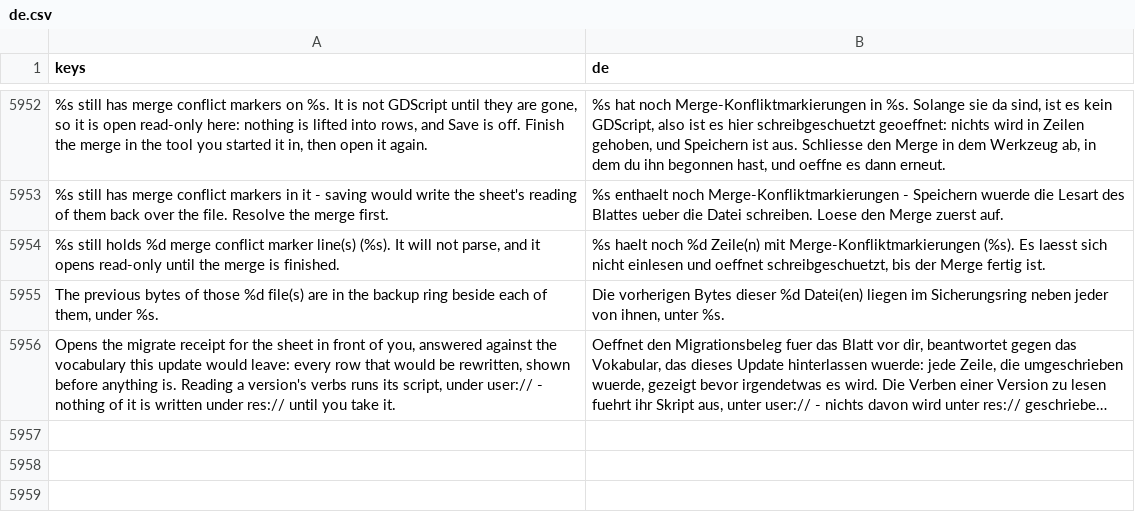
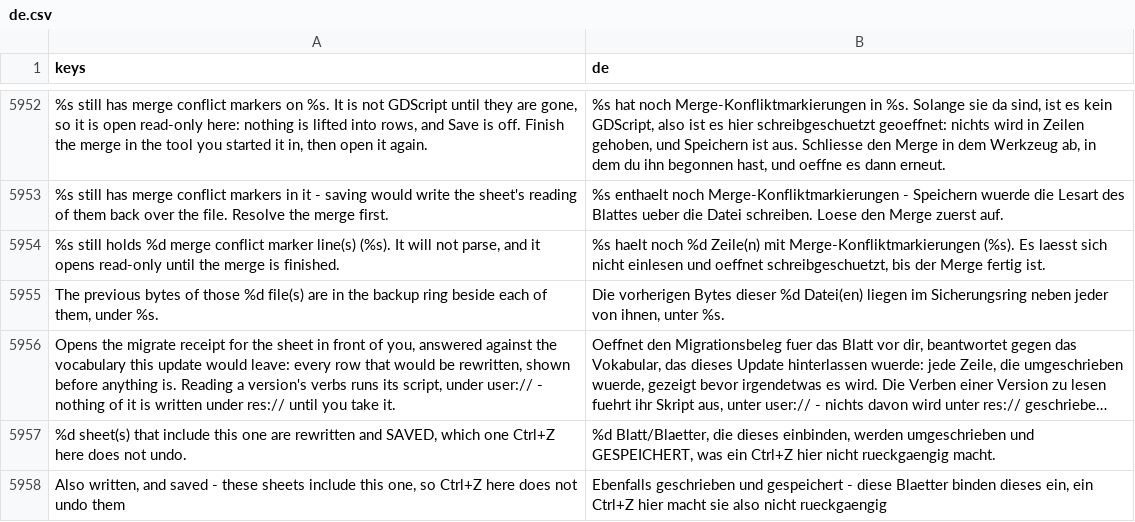
Before and after one commit to SalmanShhh/Godot-EventSheet-Visual-Scripting, a CSV file: addons/eventsheet/translations/de.csv, drawn as a sheet; only a part is shown, gaps mark what is left out; long unchanged cells end in …; the diff names each change by its address in the sheet, - before the commit and + after, or states it on an @@ line.

```diff
--- a/addons/eventsheet/translations/de.csv
+++ b/addons/eventsheet/translations/de.csv
+row 5957: %d sheet(s) that include this one are rewritten and SAVED, which one Ctrl+Z here does not undo. | %d Blatt/Blaetter, die dieses einbinden, werden umgeschrieben und GESPEICHERT, was ein Ctrl+Z hier nicht rueckgaengig macht.
+row 5958: Also written, and saved - these sheets include this one, so Ctrl+Z here does not undo them | Ebenfalls geschrieben und gespeichert - diese Blaetter binden dieses ein, ein Ctrl+Z hier macht sie also nicht rueckgaengig
```
Also changed, not shown: addons/eventsheet/translations/fr.csv, addons/eventsheet/translations/it.csv, 12 other files.
